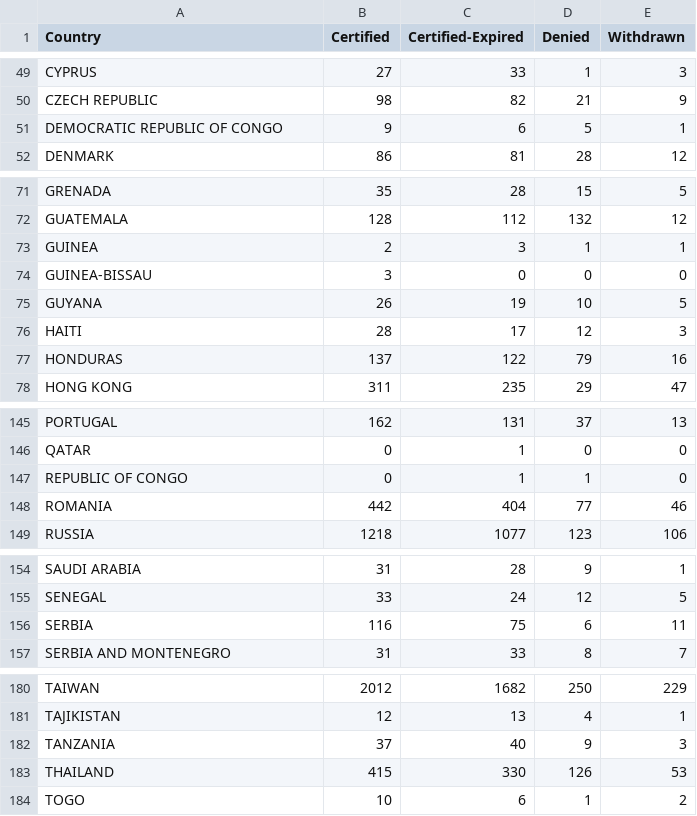
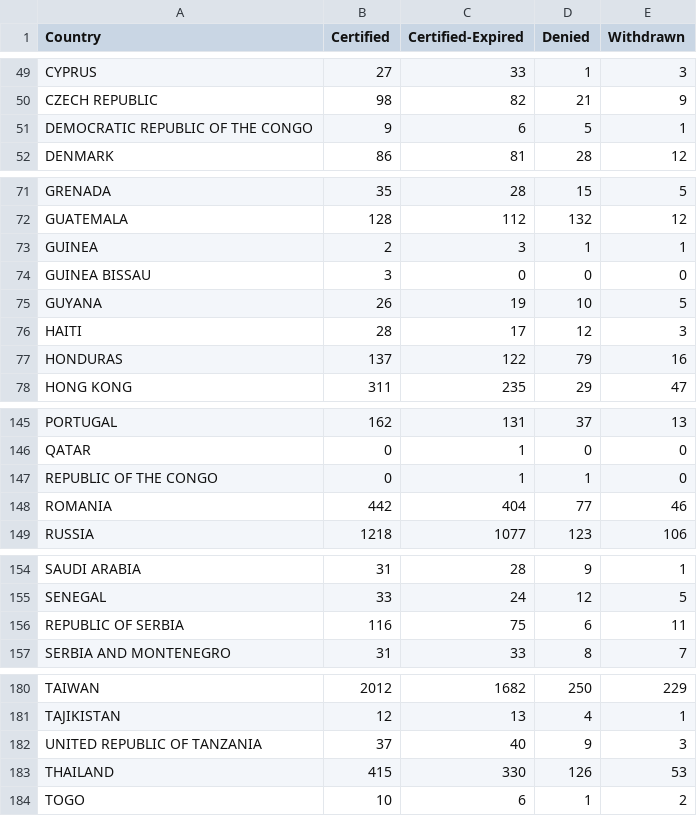
Before and after one commit to tamntn/perm, a CSV file: World/acceptanceRateByCountry.csv, drawn as a sheet; only a part is shown, gaps mark what is left out.

```diff
--- a/World/acceptanceRateByCountry.csv
+++ b/World/acceptanceRateByCountry.csv
@@ -50,3 +50,3 @@ CYPRUS,27,33,1,3
 CZECH REPUBLIC,98,82,21,9
-DEMOCRATIC REPUBLIC OF CONGO,9,6,5,1
+DEMOCRATIC REPUBLIC OF THE CONGO,9,6,5,1
 DENMARK,86,81,28,12
@@ -73,3 +73,3 @@ GUATEMALA,128,112,132,12
 GUINEA,2,3,1,1
-GUINEA-BISSAU,3,0,0,0
+GUINEA BISSAU,3,0,0,0
 GUYANA,26,19,10,5
@@ -146,3 +146,3 @@ PORTUGAL,162,131,37,13
 QATAR,0,1,0,0
-REPUBLIC OF CONGO,0,1,1,0
+REPUBLIC OF THE CONGO,0,1,1,0
 ROMANIA,442,404,77,46
@@ -155,3 +155,3 @@ SAUDI ARABIA,31,28,9,1
 SENEGAL,33,24,12,5
-SERBIA,116,75,6,11
+REPUBLIC OF SERBIA,116,75,6,11
 SERBIA AND MONTENEGRO,31,33,8,7
@@ -181,3 +181,3 @@ TAIWAN,2012,1682,250,229
 TAJIKISTAN,12,13,4,1
-TANZANIA,37,40,9,3
+UNITED REPUBLIC OF TANZANIA,37,40,9,3
 THAILAND,415,330,126,53
```
Also changed, not shown: 2 other files.
